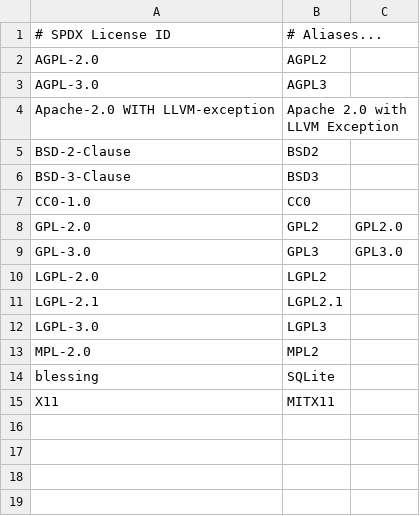
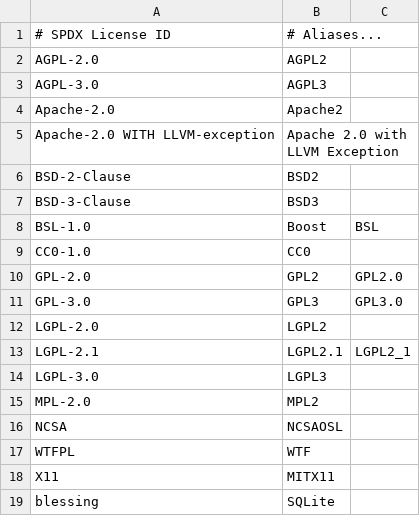
Before and after one commit to gardenappl/vrms-arch, a TSV file: src/vrms_licenses.tsv, drawn as a sheet.

Commit message:
Package and license additions

```diff
--- a/src/vrms_licenses.tsv
+++ b/src/vrms_licenses.tsv
@@ -3,2 +3,3 @@ AGPL-2.0	AGPL2
 AGPL-3.0	AGPL3
+Apache-2.0	Apache2
 Apache-2.0 WITH LLVM-exception	Apache 2.0 with LLVM Exception
@@ -6,2 +7,3 @@ BSD-2-Clause	BSD2
 BSD-3-Clause	BSD3
+BSL-1.0	Boost	BSL
 CC0-1.0	CC0
@@ -10,6 +12,8 @@ GPL-3.0	GPL3	GPL3.0
 LGPL-2.0	LGPL2
-LGPL-2.1	LGPL2.1
+LGPL-2.1	LGPL2.1	LGPL2_1
 LGPL-3.0	LGPL3
 MPL-2.0	MPL2
+NCSA	NCSAOSL
+WTFPL	WTF
+X11	MITX11
 blessing	SQLite
-X11	MITX11
```
Also changed, not shown: src/fixed_packages.tsv, 2 other files.
